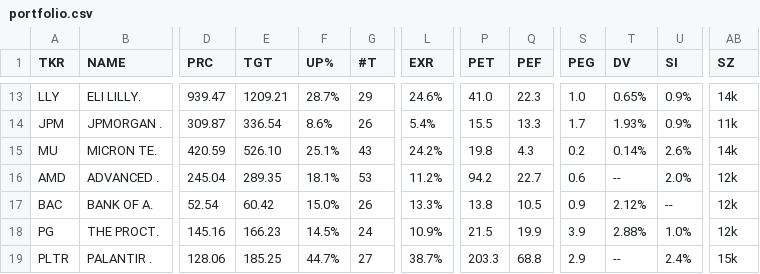
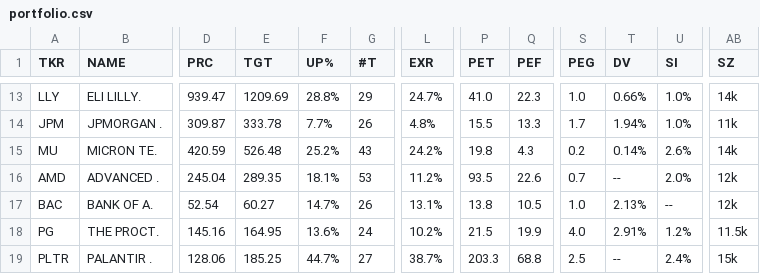
Before and after one commit to weirdapps/etorotrade, a CSV file: yahoofinance/output/portfolio.csv, drawn as a sheet; only a part is shown, gaps mark what is left out; the diff covers the shown part only; the diff names each change by its address in the sheet, - before the commit and + after, or states it on an @@ line.

```diff
--- a/yahoofinance/output/portfolio.csv
+++ b/yahoofinance/output/portfolio.csv
-E13 (TGT): 1209.21
+E13 (TGT): 1209.69
-F13 (UP%): 28.7%
+F13 (UP%): 28.8%
-L13 (EXR): 24.6%
+L13 (EXR): 24.7%
-T13 (DV): 0.65%
+T13 (DV): 0.66%
-U13:U14 (SI): 0.9%
+U13:U14 (SI): 1.0%
-E14 (TGT): 336.54
+E14 (TGT): 333.78
-F14 (UP%): 8.6%
+F14 (UP%): 7.7%
-L14 (EXR): 5.4%
+L14 (EXR): 4.8%
-T14 (DV): 1.93%
+T14 (DV): 1.94%
-E15 (TGT): 526.10
+E15 (TGT): 526.48
-F15 (UP%): 25.1%
+F15 (UP%): 25.2%
-P16 (PET): 94.2
+P16 (PET): 93.5
-Q16 (PEF): 22.7
+Q16 (PEF): 22.6
-S16 (PEG): 0.6
+S16 (PEG): 0.7
-E17 (TGT): 60.42
+E17 (TGT): 60.27
-F17 (UP%): 15.0%
+F17 (UP%): 14.7%
-L17 (EXR): 13.3%
+L17 (EXR): 13.1%
-S17 (PEG): 0.9
+S17 (PEG): 1.0
-T17 (DV): 2.12%
+T17 (DV): 2.13%
-E18 (TGT): 166.23
+E18 (TGT): 164.95
-F18 (UP%): 14.5%
+F18 (UP%): 13.6%
-L18 (EXR): 10.9%
+L18 (EXR): 10.2%
-S18 (PEG): 3.9
+S18 (PEG): 4.0
-T18 (DV): 2.88%
+T18 (DV): 2.91%
-U18 (SI): 1.0%
+U18 (SI): 1.2%
-AB18 (SZ): 12k
+AB18 (SZ): 11.5k
-S19 (PEG): 2.9
+S19 (PEG): 2.5
```
Also changed, not shown: 85 edited cells elsewhere in this file, yahoofinance/output/buy.csv, yahoofinance/output/etoro.csv, 1 other file.
